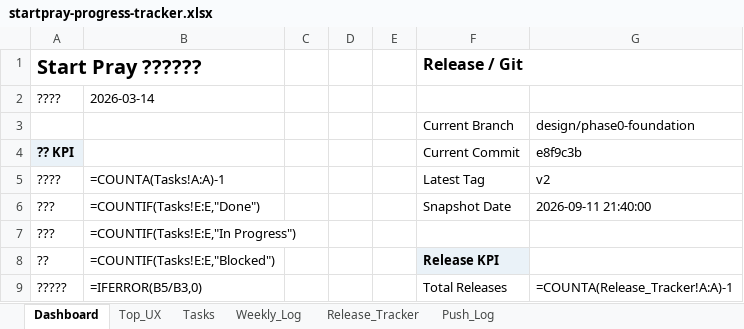
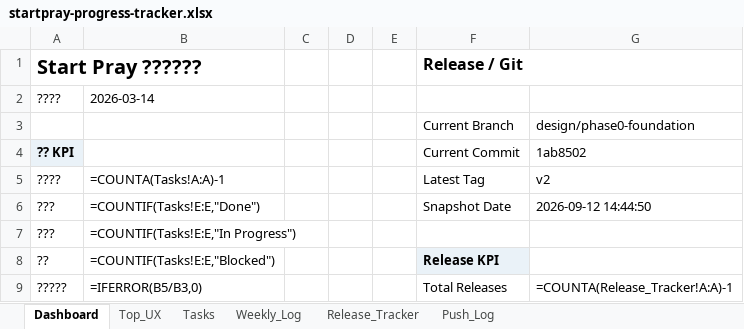
Before and after one commit to dan40912/Start-Pray, an Excel workbook: output/spreadsheet/startpray-progress-tracker.xlsx, sheet Dashboard, drawn as a sheet; only a part is shown; values as stored, in another font and other column widths than the file's, no borders; formulas without a stored value are shown as written; the diff names each change by its address in the sheet, - before the commit and + after, or states it on an @@ line.

```diff
--- a/output/spreadsheet/startpray-progress-tracker.xlsx (sheet Dashboard)
+++ b/output/spreadsheet/startpray-progress-tracker.xlsx (sheet Dashboard)
-G4: e8f9c3b
+G4: 1ab8502
-G6: 2026-09-11 21:40:00
+G6: 2026-09-12 14:44:50
```
Also changed, not shown: sheet Push_Log, sheet Weekly_Log.
